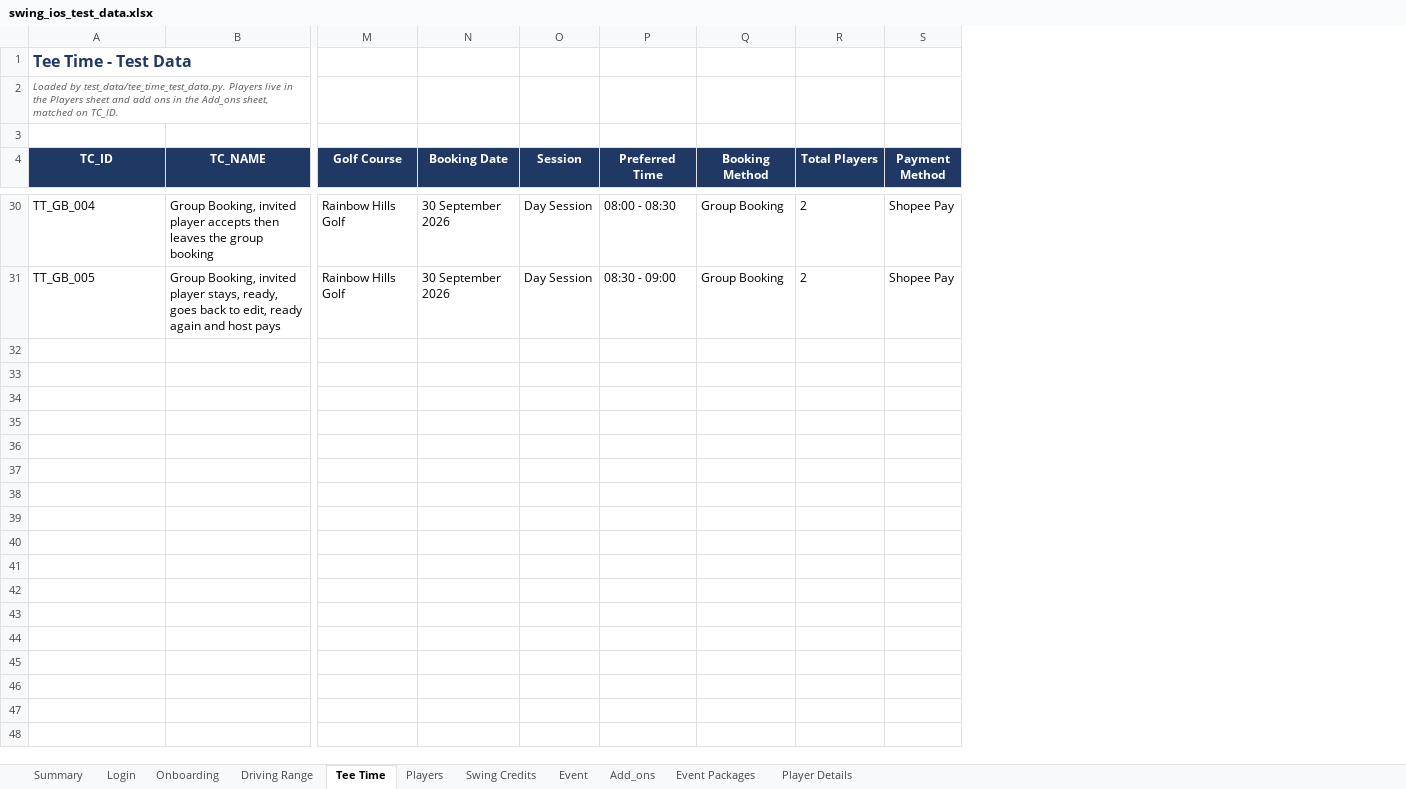
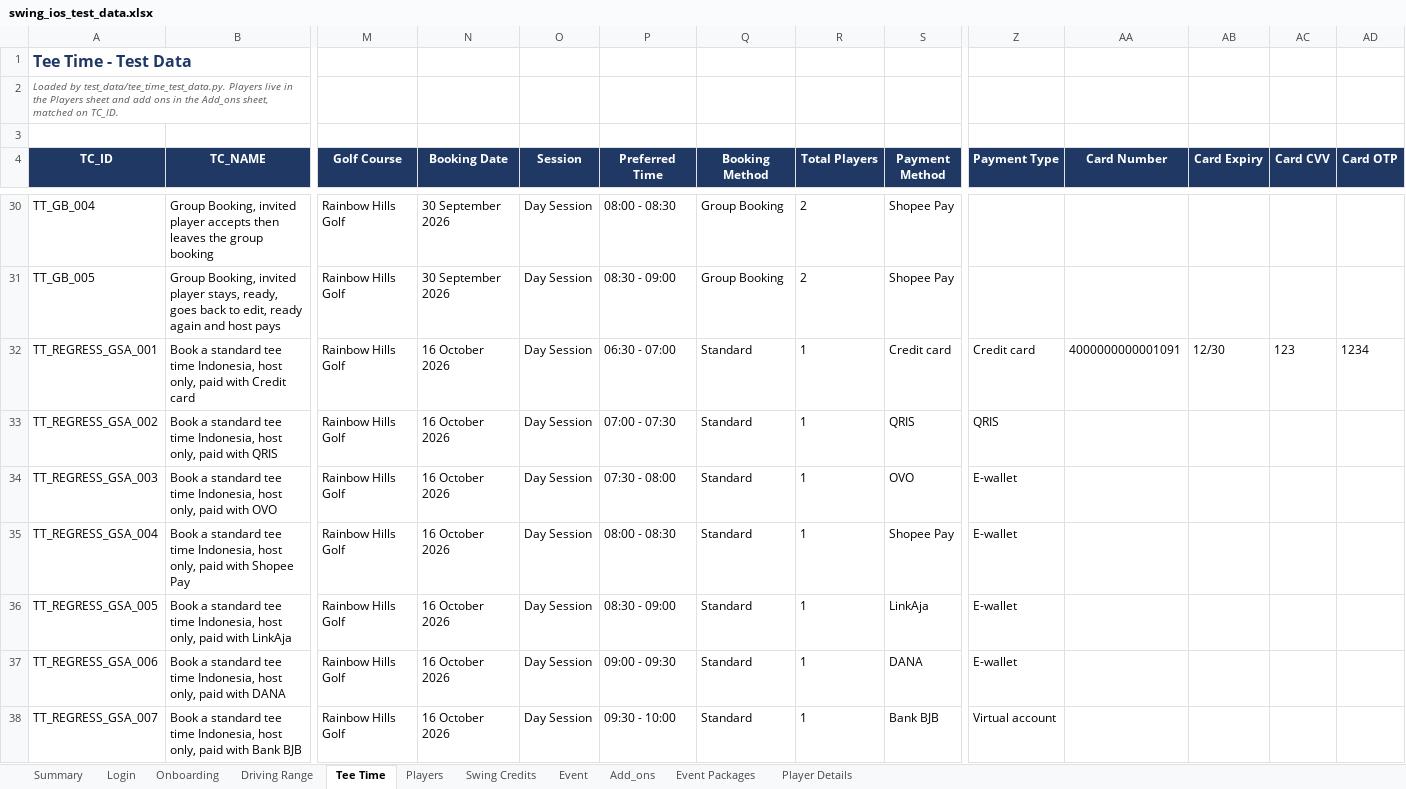
Before and after one commit to unedo-swing/swing-ios-mobile-apps-automation, an Excel workbook: test_data/swing_ios_test_data.xlsx, sheet Tee Time, drawn as a sheet; only a part is shown, gaps mark what is left out; values as stored, in another font and other column widths than the file's, no borders; rows hold the shown columns only; the diff covers the shown part only; the diff names each change by its address in the sheet, - before the commit and + after, or states it on an @@ line.

Commit message:
update for regresss existing

```diff
--- a/test_data/swing_ios_test_data.xlsx (sheet Tee Time)
+++ b/test_data/swing_ios_test_data.xlsx (sheet Tee Time)
+column Z (Payment Type), empty
+column AA (Card Number), empty
+column AB (Card Expiry), empty
+column AC (Card CVV), empty
+column AD (Card OTP), empty
+row 32: TT_REGRESS_GSA_001 | Book a standard tee time Indonesia, host only, paid with Credit card | Rainbow Hills Golf | 16 October 2026 | Day Session | 06:30 - 07:00 | Standard | 1 | Credit card | Credit card | 4000000000001091 | 12/30 | 123 | 1234
+row 33: TT_REGRESS_GSA_002 | Book a standard tee time Indonesia, host only, paid with QRIS | Rainbow Hills Golf | 16 October 2026 | Day Session | 07:00 - 07:30 | Standard | 1 | QRIS | QRIS
+row 34: TT_REGRESS_GSA_003 | Book a standard tee time Indonesia, host only, paid with OVO | Rainbow Hills Golf | 16 October 2026 | Day Session | 07:30 - 08:00 | Standard | 1 | OVO | E-wallet
+row 35: TT_REGRESS_GSA_004 | Book a standard tee time Indonesia, host only, paid with Shopee Pay | Rainbow Hills Golf | 16 October 2026 | Day Session | 08:00 - 08:30 | Standard | 1 | Shopee Pay | E-wallet
+row 36: TT_REGRESS_GSA_005 | Book a standard tee time Indonesia, host only, paid with LinkAja | Rainbow Hills Golf | 16 October 2026 | Day Session | 08:30 - 09:00 | Standard | 1 | LinkAja | E-wallet
+row 37: TT_REGRESS_GSA_006 | Book a standard tee time Indonesia, host only, paid with DANA | Rainbow Hills Golf | 16 October 2026 | Day Session | 09:00 - 09:30 | Standard | 1 | DANA | E-wallet
+row 38: TT_REGRESS_GSA_007 | Book a standard tee time Indonesia, host only, paid with Bank BJB | Rainbow Hills Golf | 16 October 2026 | Day Session | 09:30 - 10:00 | Standard | 1 | Bank BJB | Virtual account
```
Also changed, not shown: 7 added rows elsewhere in this sheet, sheet Driving Range, 16 other files.
